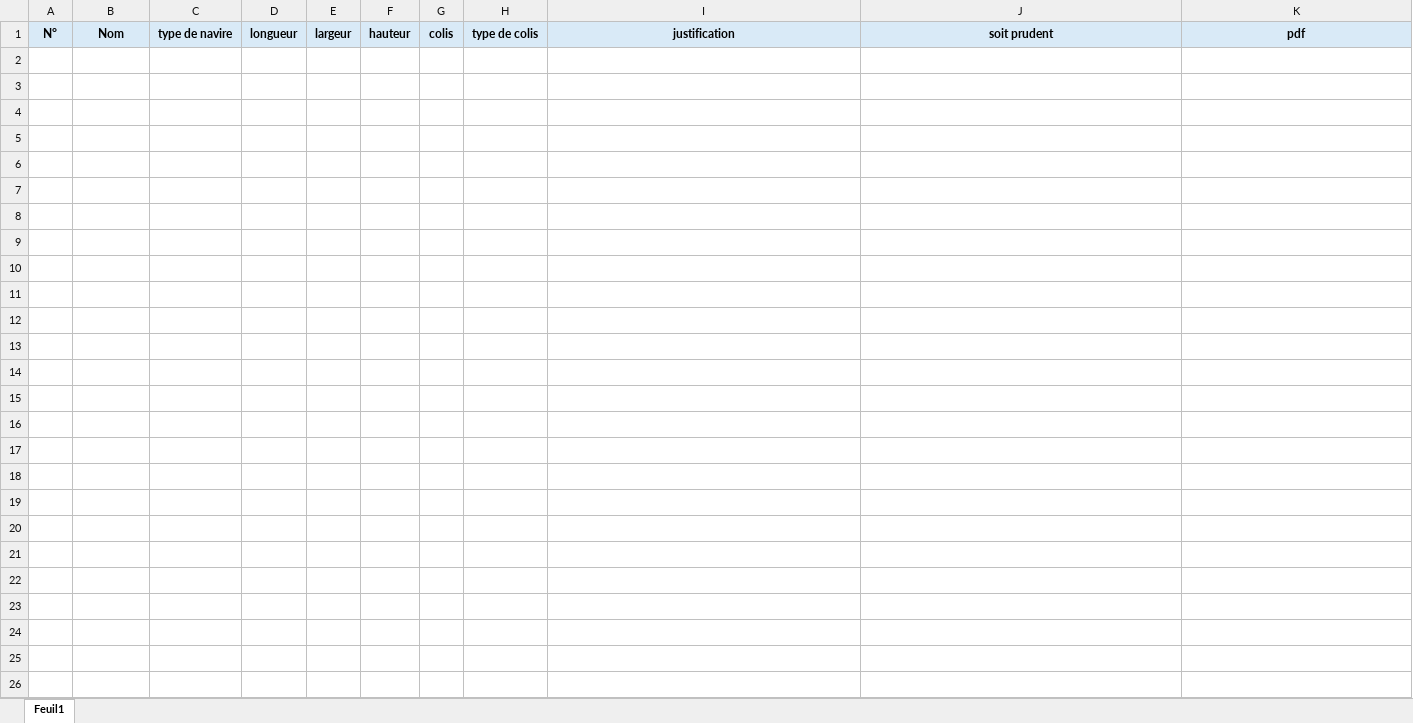
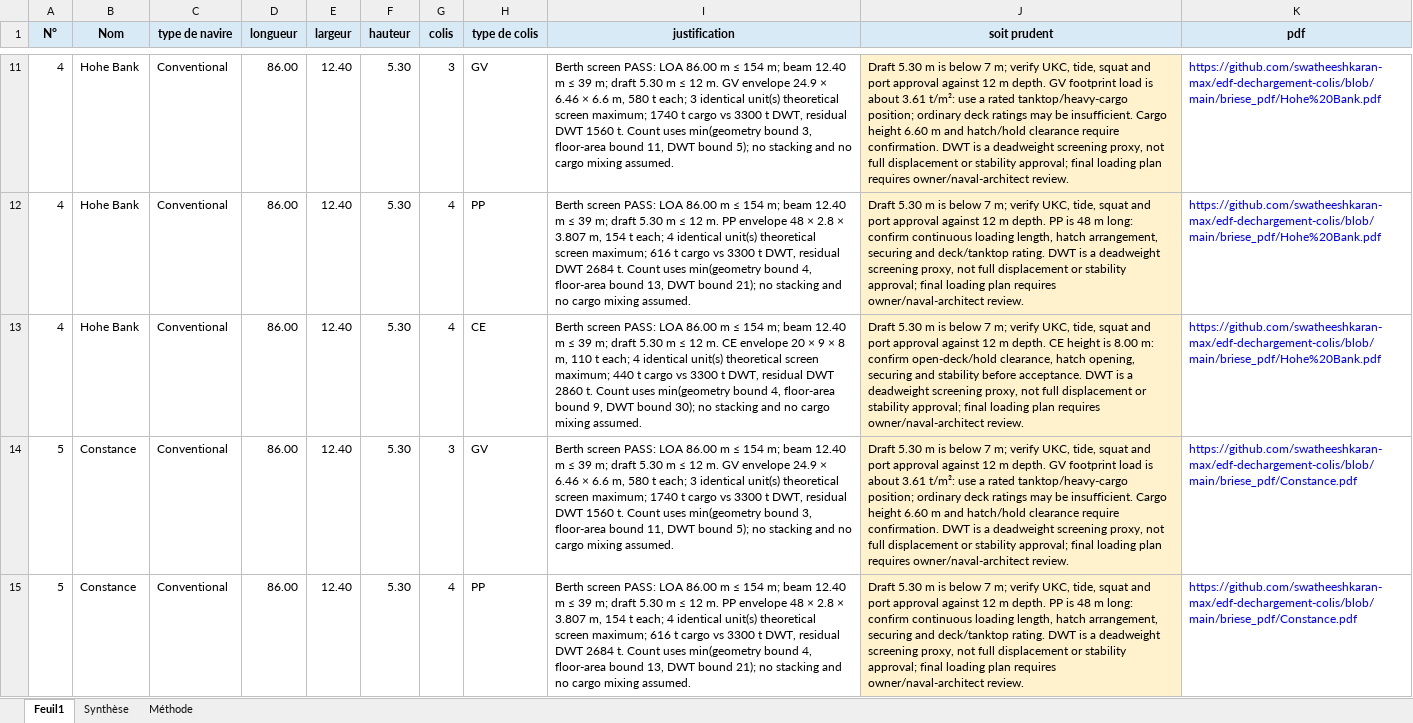
Before and after one commit to swatheeshkaran-max/edf-dechargement-colis, an Excel workbook: convois_epr2.xlsx, sheet Feuil1, drawn as a sheet; only a part is shown, gaps mark what is left out; values as stored, in another font and other column widths than the file's, no borders; table styles not drawn; the diff covers the shown part only; the diff names each change by its address in the sheet, - before the commit and + after, or states it on an @@ line.

Commit message:
Fill EPR2 convoy screening workbook

```diff
--- a/convois_epr2.xlsx (sheet Feuil1)
+++ b/convois_epr2.xlsx (sheet Feuil1)
+sheet tab: Synthèse
+sheet tab: Méthode
+row 11: 4 | Hohe Bank | Conventional | 86.00 | 12.40 | 5.30 | 3 | GV | Berth screen PASS: LOA 86.00 m ≤ 154 m; beam 12.40 m ≤ 39 m; draft 5.30 m ≤ 12 m. GV envelope 24.9 × 6.46 × 6.6 m, 580 t each; 3 identical unit(s) theoretical screen maximum; 1740 t cargo vs 3300 t DWT, residual DWT 1560 t. Count uses min(geometry bound 3, floor-area bound 11, DWT bound 5); no stacking and no cargo mixing assumed. | Draft 5.30 m is below 7 m; verify UKC, tide, squat and port approval against 12 m depth. GV footprint load is about 3.61 t/m²: use a rated tanktop/heavy-cargo position; ordinary deck ratings may be insufficient. Cargo height 6.60 m and hatch/hold clearance require confirmation. DWT is a deadweight screening proxy, not full displacement or stability approval; final loading plan requires owner/naval-architect review. | https://github.com/swatheeshkaran-max/edf-dechargement-colis/blob/main/briese_pdf/Hohe%20Bank.pdf
+row 12: 4 | Hohe Bank | Conventional | 86.00 | 12.40 | 5.30 | 4 | PP | Berth screen PASS: LOA 86.00 m ≤ 154 m; beam 12.40 m ≤ 39 m; draft 5.30 m ≤ 12 m. PP envelope 48 × 2.8 × 3.807 m, 154 t each; 4 identical unit(s) theoretical screen maximum; 616 t cargo vs 3300 t DWT, residual DWT 2684 t. Count uses min(geometry bound 4, floor-area bound 13, DWT bound 21); no stacking and no cargo mixing assumed. | Draft 5.30 m is below 7 m; verify UKC, tide, squat and port approval against 12 m depth. PP is 48 m long: confirm continuous loading length, hatch arrangement, securing and deck/tanktop rating. DWT is a deadweight screening proxy, not full displacement or stability approval; final loading plan requires owner/naval-architect review. | https://github.com/swatheeshkaran-max/edf-dechargement-colis/blob/main/briese_pdf/Hohe%20Bank.pdf
+row 13: 4 | Hohe Bank | Conventional | 86.00 | 12.40 | 5.30 | 4 | CE | Berth screen PASS: LOA 86.00 m ≤ 154 m; beam 12.40 m ≤ 39 m; draft 5.30 m ≤ 12 m. CE envelope 20 × 9 × 8 m, 110 t each; 4 identical unit(s) theoretical screen maximum; 440 t cargo vs 3300 t DWT, residual DWT 2860 t. Count uses min(geometry bound 4, floor-area bound 9, DWT bound 30); no stacking and no cargo mixing assumed. | Draft 5.30 m is below 7 m; verify UKC, tide, squat and port approval against 12 m depth. CE height is 8.00 m: confirm open-deck/hold clearance, hatch opening, securing and stability before acceptance. DWT is a deadweight screening proxy, not full displacement or stability approval; final loading plan requires owner/naval-architect review. | https://github.com/swatheeshkaran-max/edf-dechargement-colis/blob/main/briese_pdf/Hohe%20Bank.pdf
+row 14: 5 | Constance | Conventional | 86.00 | 12.40 | 5.30 | 3 | GV | Berth screen PASS: LOA 86.00 m ≤ 154 m; beam 12.40 m ≤ 39 m; draft 5.30 m ≤ 12 m. GV envelope 24.9 × 6.46 × 6.6 m, 580 t each; 3 identical unit(s) theoretical screen maximum; 1740 t cargo vs 3300 t DWT, residual DWT 1560 t. Count uses min(geometry bound 3, floor-area bound 11, DWT bound 5); no stacking and no cargo mixing assumed. | Draft 5.30 m is below 7 m; verify UKC, tide, squat and port approval against 12 m depth. GV footprint load is about 3.61 t/m²: use a rated tanktop/heavy-cargo position; ordinary deck ratings may be insufficient. Cargo height 6.60 m and hatch/hold clearance require confirmation. DWT is a deadweight screening proxy, not full displacement or stability approval; final loading plan requires owner/naval-architect review. | https://github.com/swatheeshkaran-max/edf-dechargement-colis/blob/main/briese_pdf/Constance.pdf
+row 15: 5 | Constance | Conventional | 86.00 | 12.40 | 5.30 | 4 | PP | Berth screen PASS: LOA 86.00 m ≤ 154 m; beam 12.40 m ≤ 39 m; draft 5.30 m ≤ 12 m. PP envelope 48 × 2.8 × 3.807 m, 154 t each; 4 identical unit(s) theoretical screen maximum; 616 t cargo vs 3300 t DWT, residual DWT 2684 t. Count uses min(geometry bound 4, floor-area bound 13, DWT bound 21); no stacking and no cargo mixing assumed. | Draft 5.30 m is below 7 m; verify UKC, tide, squat and port approval against 12 m depth. PP is 48 m long: confirm continuous loading length, hatch arrangement, securing and deck/tanktop rating. DWT is a deadweight screening proxy, not full displacement or stability approval; final loading plan requires owner/naval-architect review. | https://github.com/swatheeshkaran-max/edf-dechargement-colis/blob/main/briese_pdf/Constance.pdf
```
Also changed, not shown: 82 added rows elsewhere in this sheet.
